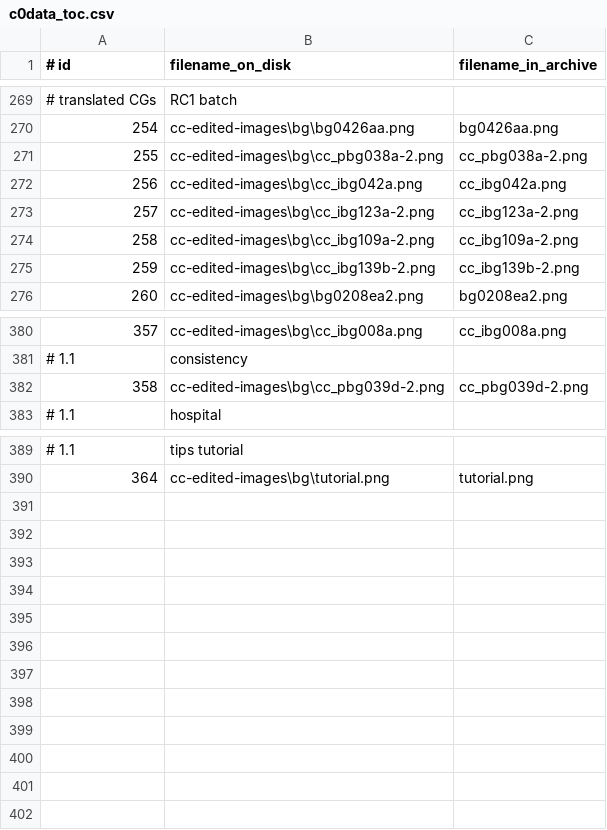
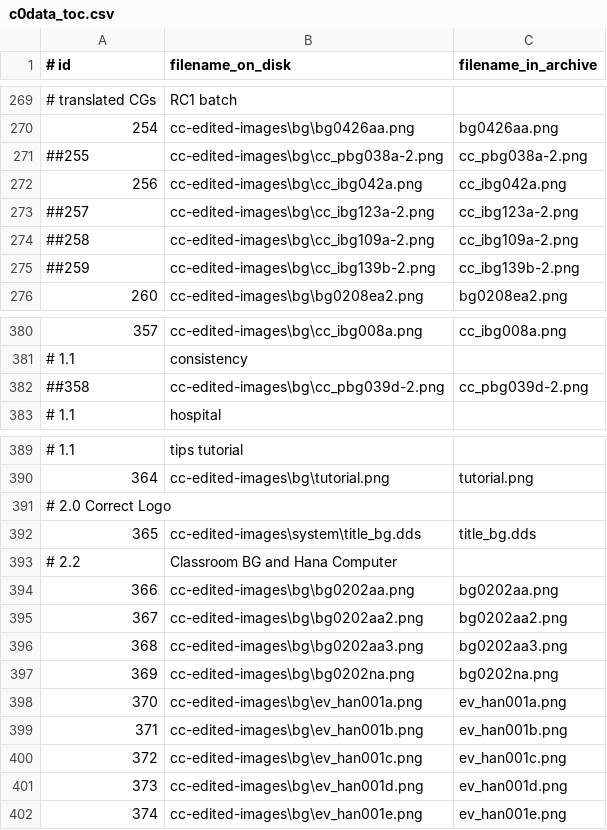
Before and after one commit to CommitteeOfZero/cc-patch, a CSV file: c0data_toc.csv, drawn as a sheet; only a part is shown, gaps mark what is left out; the diff covers the shown part only.

```diff
--- a/c0data_toc.csv
+++ b/c0data_toc.csv
@@ -270,7 +270,7 @@
 254,cc-edited-images\bg\bg0426aa.png,bg0426aa.png
-255,cc-edited-images\bg\cc_pbg038a-2.png,cc_pbg038a-2.png
+##255,cc-edited-images\bg\cc_pbg038a-2.png,cc_pbg038a-2.png
 256,cc-edited-images\bg\cc_ibg042a.png,cc_ibg042a.png
-257,cc-edited-images\bg\cc_ibg123a-2.png,cc_ibg123a-2.png
-258,cc-edited-images\bg\cc_ibg109a-2.png,cc_ibg109a-2.png
-259,cc-edited-images\bg\cc_ibg139b-2.png,cc_ibg139b-2.png
+##257,cc-edited-images\bg\cc_ibg123a-2.png,cc_ibg123a-2.png
+##258,cc-edited-images\bg\cc_ibg109a-2.png,cc_ibg109a-2.png
+##259,cc-edited-images\bg\cc_ibg139b-2.png,cc_ibg139b-2.png
 260,cc-edited-images\bg\bg0208ea2.png,bg0208ea2.png
@@ -381,3 +381,3 @@
 # 1.1, consistency
-358,cc-edited-images\bg\cc_pbg039d-2.png,cc_pbg039d-2.png
+##358,cc-edited-images\bg\cc_pbg039d-2.png,cc_pbg039d-2.png
 # 1.1, hospital
@@ -390 +390,13 @@
 364,cc-edited-images\bg\tutorial.png,tutorial.png
+# 2.0 Correct Logo
+365,cc-edited-images\system\title_bg.dds,title_bg.dds
+# 2.2, Classroom BG and Hana Computer
+366,cc-edited-images\bg\bg0202aa.png,bg0202aa.png
+367,cc-edited-images\bg\bg0202aa2.png,bg0202aa2.png
+368,cc-edited-images\bg\bg0202aa3.png,bg0202aa3.png
+369,cc-edited-images\bg\bg0202na.png,bg0202na.png
+370,cc-edited-images\bg\ev_han001a.png,ev_han001a.png
+371,cc-edited-images\bg\ev_han001b.png,ev_han001b.png
+372,cc-edited-images\bg\ev_han001c.png,ev_han001c.png
+373,cc-edited-images\bg\ev_han001d.png,ev_han001d.png
+374,cc-edited-images\bg\ev_han001e.png,ev_han001e.png
```
Also changed, not shown: 33 edited cells elsewhere in this file, 57 other files.
